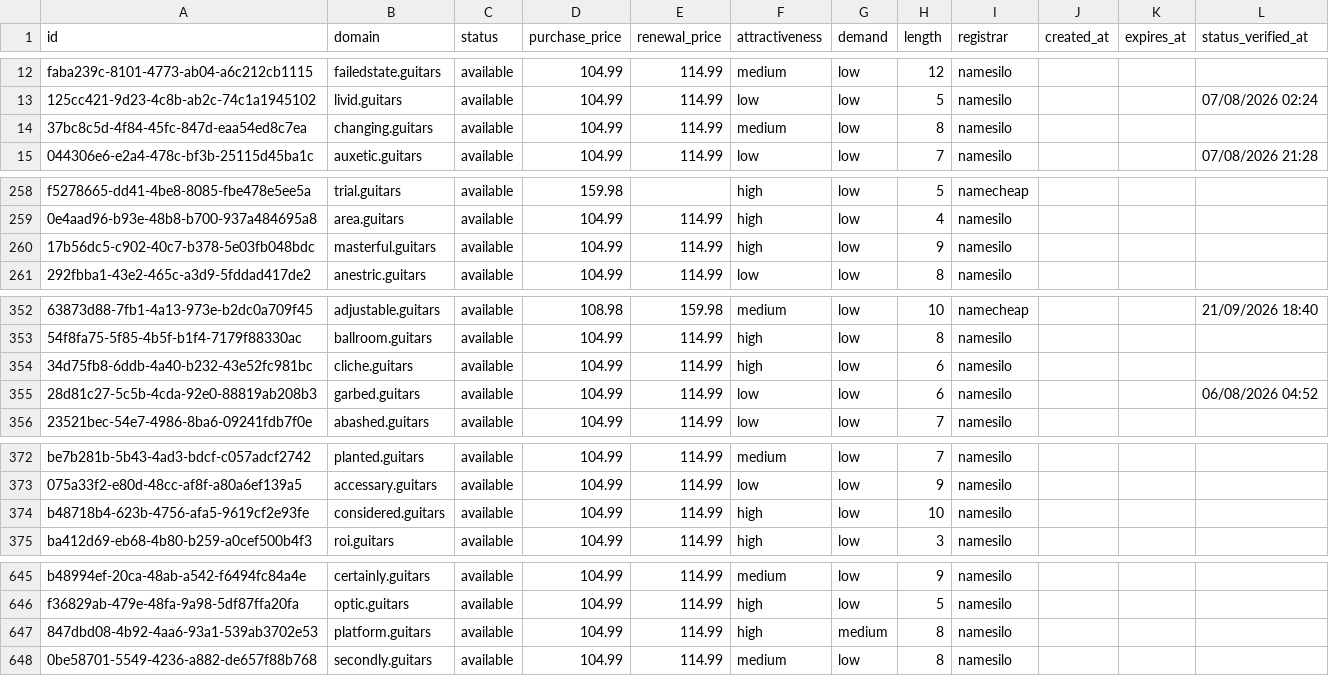
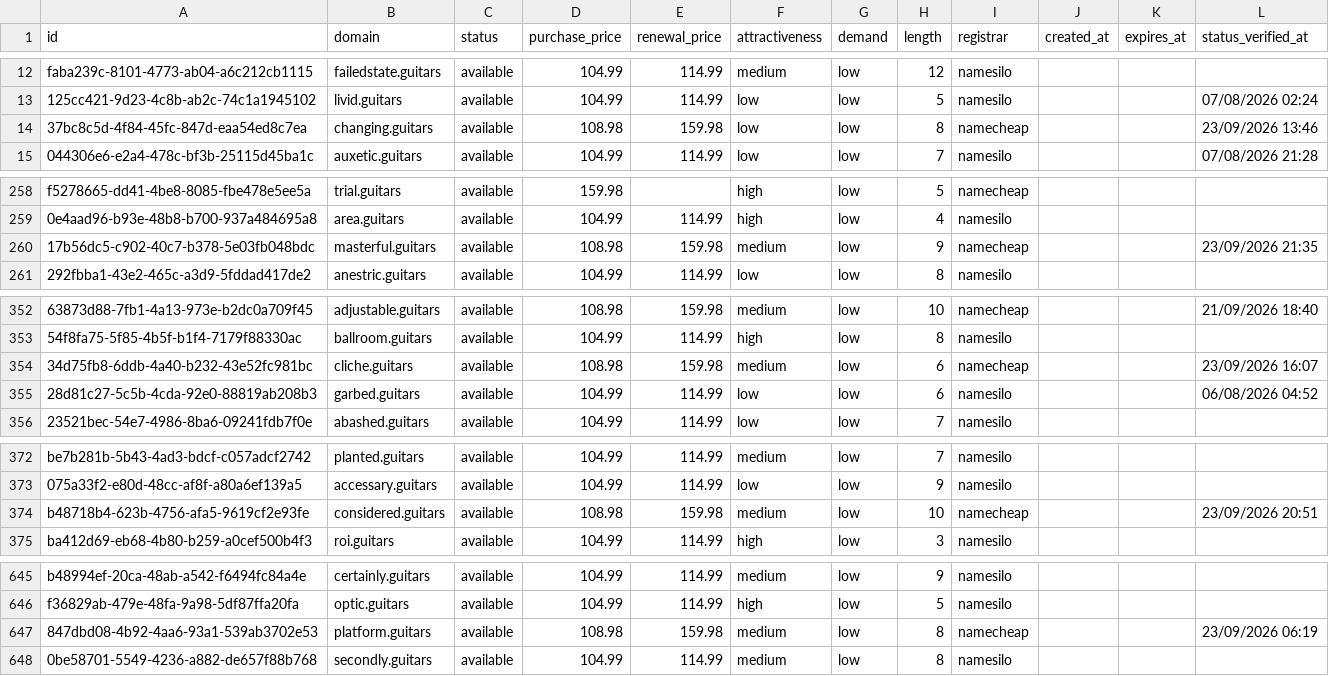
Before and after one commit to UniqueDomains/guitars-oneword-domains, a CSV file: guitars.csv, drawn as a sheet; only a part is shown, gaps mark what is left out; the diff covers the shown part only; the diff names each change by its address in the sheet, - before the commit and + after, or states it on an @@ line.

Commit message:
Domains update

```diff
--- a/guitars.csv
+++ b/guitars.csv
-D14 (purchase_price): 104.99
+D14 (purchase_price): 108.98
-E14 (renewal_price): 114.99
+E14 (renewal_price): 159.98
-F14 (attractiveness): medium
+F14 (attractiveness): low
-I14 (registrar): namesilo
+I14 (registrar): namecheap
-L14 (status_verified_at): (empty)
+L14 (status_verified_at): 23/09/2026 13:46
-D260 (purchase_price): 104.99
+D260 (purchase_price): 108.98
-E260 (renewal_price): 114.99
+E260 (renewal_price): 159.98
-F260 (attractiveness): high
+F260 (attractiveness): medium
-I260 (registrar): namesilo
+I260 (registrar): namecheap
-L260 (status_verified_at): (empty)
+L260 (status_verified_at): 23/09/2026 21:35
-D354 (purchase_price): 104.99
+D354 (purchase_price): 108.98
-E354 (renewal_price): 114.99
+E354 (renewal_price): 159.98
-F354 (attractiveness): high
+F354 (attractiveness): medium
-I354 (registrar): namesilo
+I354 (registrar): namecheap
-L354 (status_verified_at): (empty)
+L354 (status_verified_at): 23/09/2026 16:07
-D374 (purchase_price): 104.99
+D374 (purchase_price): 108.98
-E374 (renewal_price): 114.99
+E374 (renewal_price): 159.98
-F374 (attractiveness): high
+F374 (attractiveness): medium
-I374 (registrar): namesilo
+I374 (registrar): namecheap
-L374 (status_verified_at): (empty)
+L374 (status_verified_at): 23/09/2026 20:51
-D647 (purchase_price): 104.99
+D647 (purchase_price): 108.98
-E647 (renewal_price): 114.99
+E647 (renewal_price): 159.98
-F647 (attractiveness): high
+F647 (attractiveness): medium
-G647 (demand): medium
+G647 (demand): low
-I647 (registrar): namesilo
+I647 (registrar): namecheap
-L647 (status_verified_at): (empty)
+L647 (status_verified_at): 23/09/2026 06:19
```
Also changed, not shown: 63 edited cells elsewhere in this file, 4 other files.
